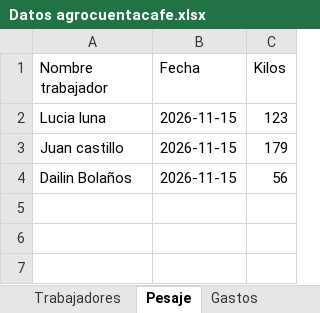
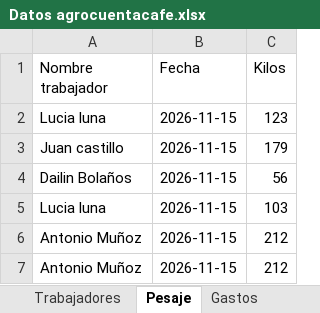
Before and after one commit to yulizabolanos-bit/Proyecto_AgroCuentaCafe, an Excel workbook: Datos agrocuentacafe.xlsx, sheet Pesaje, drawn as a sheet; values as stored, in another font and other column widths than the file's, no borders; the diff names each change by its address in the sheet, - before the commit and + after, or states it on an @@ line.

```diff
--- a/Datos agrocuentacafe.xlsx (sheet Pesaje)
+++ b/Datos agrocuentacafe.xlsx (sheet Pesaje)
+row 5: Lucia luna | 2026-11-15 | 103
+row 6: Antonio Muñoz | 2026-11-15 | 212
+row 7: Antonio Muñoz | 2026-11-15 | 212
```
Also changed, not shown: sheet Gastos, sheet Trabajadores, sheet Balance, 1 other file.
